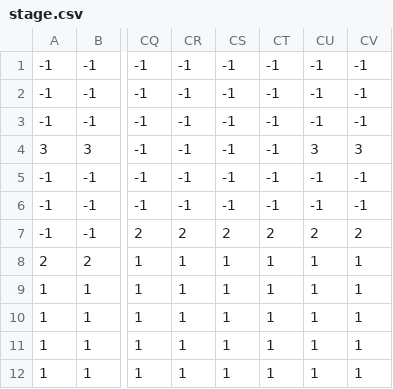
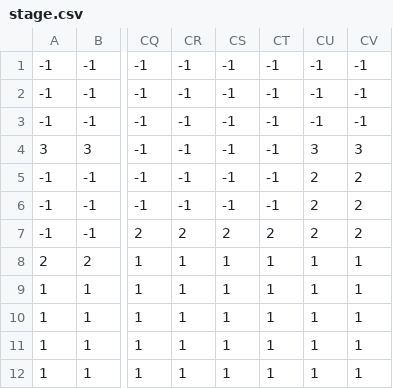
Before and after one commit to c0b21001/ProjExD, a CSV file: ex06/stage.csv, drawn as a sheet; only a part is shown, gaps mark what is left out; the diff names each change by its address in the sheet, - before the commit and + after, or states it on an @@ line.

```diff
--- a/ex06/stage.csv
+++ b/ex06/stage.csv
-CU5:CU6: -1
+CU5:CU6: 2
-CV5:CV6: -1
+CV5:CV6: 2
```
Also changed, not shown: 3 other files.
